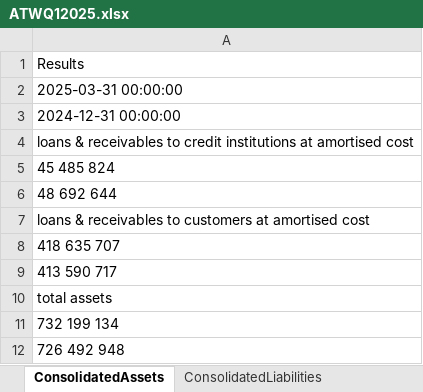
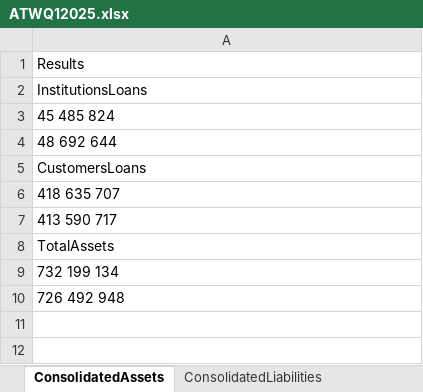
Before and after one commit to aymanfen/BankAnalytics, an Excel workbook: Reports/Cleaned/ATWQ12025.xlsx, sheet ConsolidatedAssets, drawn as a sheet; values as stored, in another font and other column widths than the file's, no borders; removed rows and columns are numbered as before the commit, all else as after; the diff names each change by its address in the sheet, - before the commit and + after, or states it on an @@ line.

```diff
--- a/Reports/Cleaned/ATWQ12025.xlsx (sheet ConsolidatedAssets)
+++ b/Reports/Cleaned/ATWQ12025.xlsx (sheet ConsolidatedAssets)
-A2: 2025-03-31 00:00:00
+A2: InstitutionsLoans
-row 3: 2024-12-31 00:00:00
-row 4: loans & receivables to credit institutions at amortised cost
-A5: loans & receivables to customers at amortised cost
+A5: CustomersLoans
-A8: total assets
+A8: TotalAssets
```
Also changed, not shown: sheet Liabilities, sheet ConsolidatedIncomeStatement, sheet ConsolidatedLiabilities, sheet IncomeStatement, sheet Assets, 65 other files.
